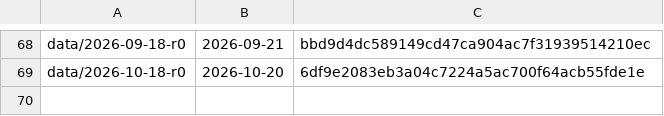
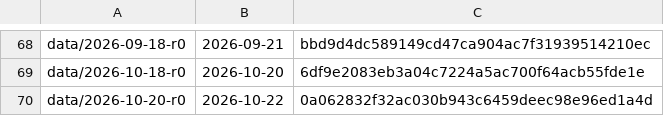
Before and after one commit to vsbuffalo/ebola-bdbv-data, a TSV file: registers/released_tags.tsv, drawn as a sheet; only a part is shown, gaps mark what is left out.

Commit message:
releases: record data/2026-10-20-r0 in the tag register

```diff
--- a/registers/released_tags.tsv
+++ b/registers/released_tags.tsv
@@ -69 +69,2 @@ data/2026-09-18-r0	2026-09-21	bbd9d4dc589149cd47ca904ac7f31939514210ec
 data/2026-10-18-r0	2026-10-20	6df9e2083eb3a04c7224a5ac700f64acb55fde1e
+data/2026-10-20-r0	2026-10-22	0a062832f32ac030b943c6459deec98e96ed1a4d
```
